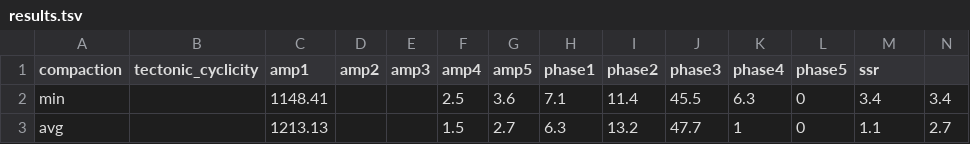
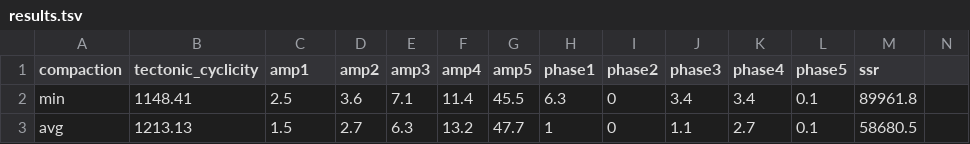
Before and after one commit to hettling/sealavel-datafit, a TSV file: results/results.tsv, drawn as a sheet; only a part is shown; the diff covers the shown part only; the diff names each change by its address in the sheet, - before the commit and + after, or states it on an @@ line.

Commit message:
tabbing

```diff
--- a/results/results.tsv
+++ b/results/results.tsv
-B2 (tectonic_cyclicity): (empty)
+B2 (tectonic_cyclicity): 1148.41
-C2 (amp1): 1148.41
+C2 (amp1): 2.5
-D2 (amp2): (empty)
+D2 (amp2): 3.6
-E2 (amp3): (empty)
+E2 (amp3): 7.1
-F2 (amp4): 2.5
+F2 (amp4): 11.4
-G2 (amp5): 3.6
+G2 (amp5): 45.5
-H2 (phase1): 7.1
+H2 (phase1): 6.3
-I2 (phase2): 11.4
+I2 (phase2): 0
-J2 (phase3): 45.5
+J2 (phase3): 3.4
-K2 (phase4): 6.3
+K2 (phase4): 3.4
-L2:L3 (phase5): 0
+L2:L3 (phase5): 0.1
-M2 (ssr): 3.4
+M2 (ssr): 89961.8
-N2: 3.4
+N2: (empty)
-B3 (tectonic_cyclicity): (empty)
+B3 (tectonic_cyclicity): 1213.13
-C3 (amp1): 1213.13
+C3 (amp1): 1.5
-D3 (amp2): (empty)
+D3 (amp2): 2.7
-E3 (amp3): (empty)
+E3 (amp3): 6.3
-F3 (amp4): 1.5
+F3 (amp4): 13.2
-G3 (amp5): 2.7
+G3 (amp5): 47.7
-H3 (phase1): 6.3
+H3 (phase1): 1
-I3 (phase2): 13.2
+I3 (phase2): 0
-J3 (phase3): 47.7
+J3 (phase3): 1.1
-K3 (phase4): 1
+K3 (phase4): 2.7
-M3 (ssr): 1.1
+M3 (ssr): 58680.5
-N3: 2.7
+N3: (empty)
```
Also changed, not shown: 19 edited cells elsewhere in this file.
